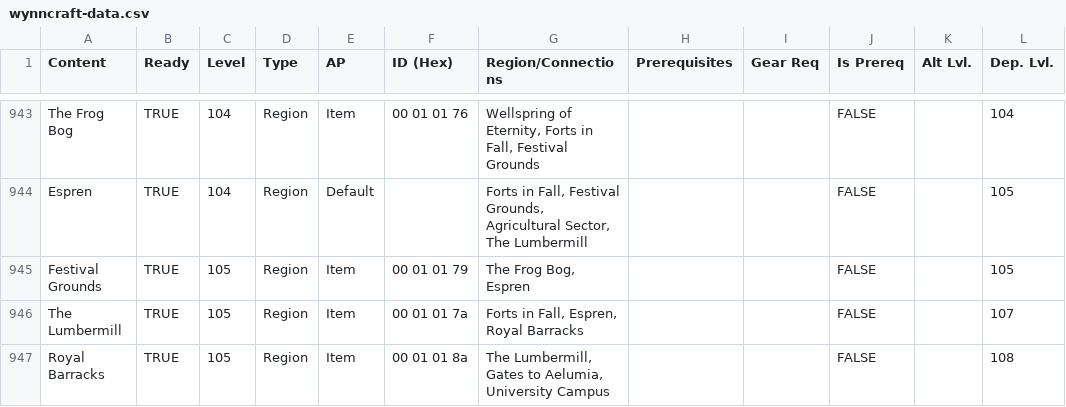
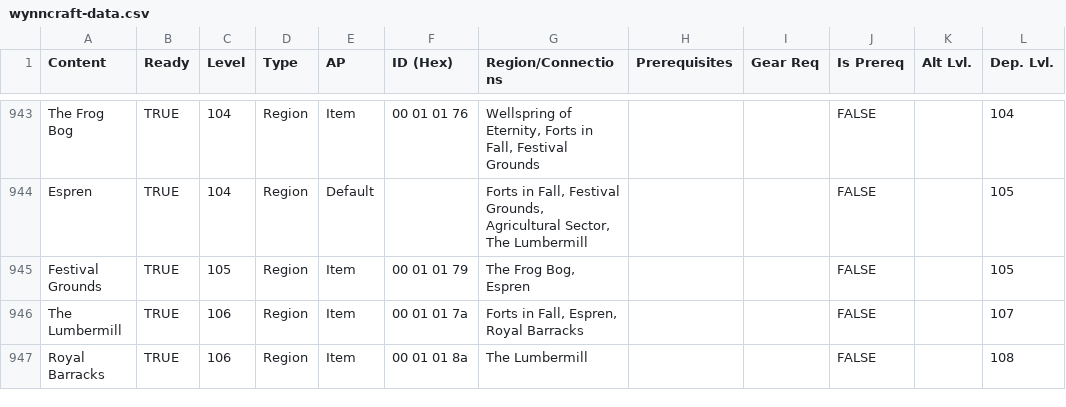
Before and after one commit to EpicPuppy613/Wynncraft-APWorld, a CSV file: data/wynncraft-data.csv, drawn as a sheet; only a part is shown, gaps mark what is left out; the diff covers the shown part only; the diff names each change by its address in the sheet, - before the commit and + after, or states it on an @@ line.

Commit message:
Logic fixes & connection tweaks

```diff
--- a/data/wynncraft-data.csv
+++ b/data/wynncraft-data.csv
-C946:C947 (Level): 105
+C946:C947 (Level): 106
-G947 (Region/Connections): The Lumbermill, Gates to Aelumia, University Campus
+G947 (Region/Connections): The Lumbermill
```
Also changed, not shown: 6 added rows, 6 removed rows and 19 edited cells elsewhere in this file, data/wynncraft-levels.csv, 1 other file.
